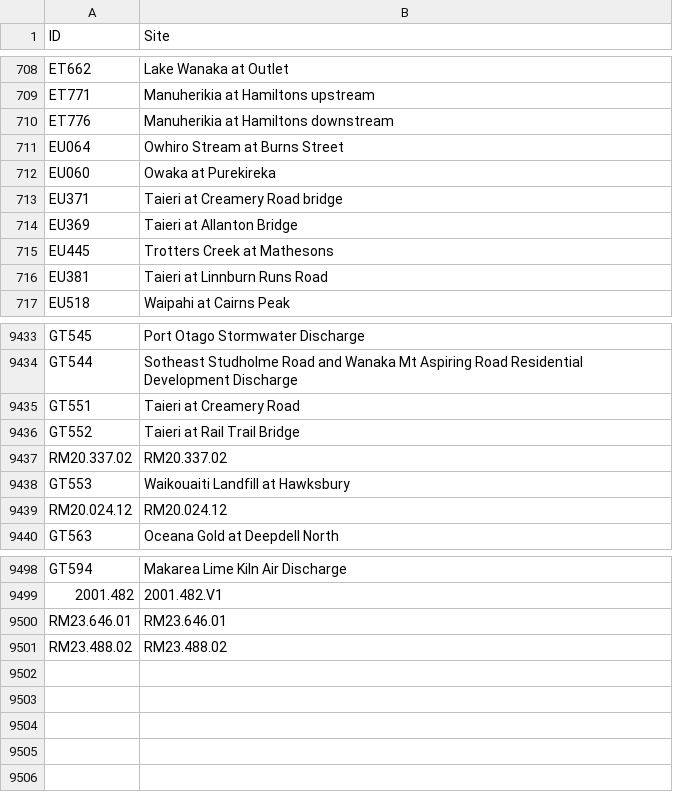
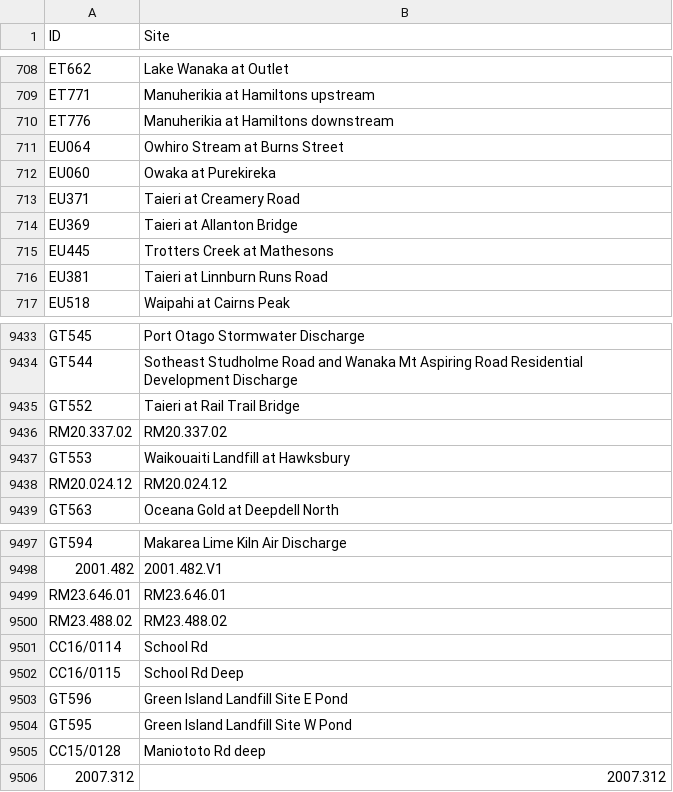
Before and after one commit to lux-orc/TimeSeries_Aquarius, a CSV file: info/plate_info.csv, drawn as a sheet; only a part is shown, gaps mark what is left out.

Commit message:
updated info

```diff
--- a/info/plate_info.csv
+++ b/info/plate_info.csv
@@ -712,3 +712,3 @@
 "EU060","Owaka at Purekireka"
-"EU371","Taieri at Creamery Road bridge"
+"EU371","Taieri at Creamery Road"
 "EU369","Taieri at Allanton Bridge"
@@ -9434,3 +9434,2 @@
 "GT544","Sotheast Studholme Road and Wanaka Mt Aspiring Road Residential Development Discharge"
-"GT551","Taieri at Creamery Road"
 "GT552","Taieri at Rail Trail Bridge"
@@ -9501 +9500,7 @@
 "RM23.488.02","RM23.488.02"
+"CC16/0114","School Rd"
+"CC16/0115","School Rd Deep"
+"GT596","Green Island Landfill Site E Pond"
+"GT595","Green Island Landfill Site W Pond"
+"CC15/0128","Maniototo Rd deep"
+"2007.312","2007.312"
```
Also changed, not shown: info/param_info.csv, 6 other files.
